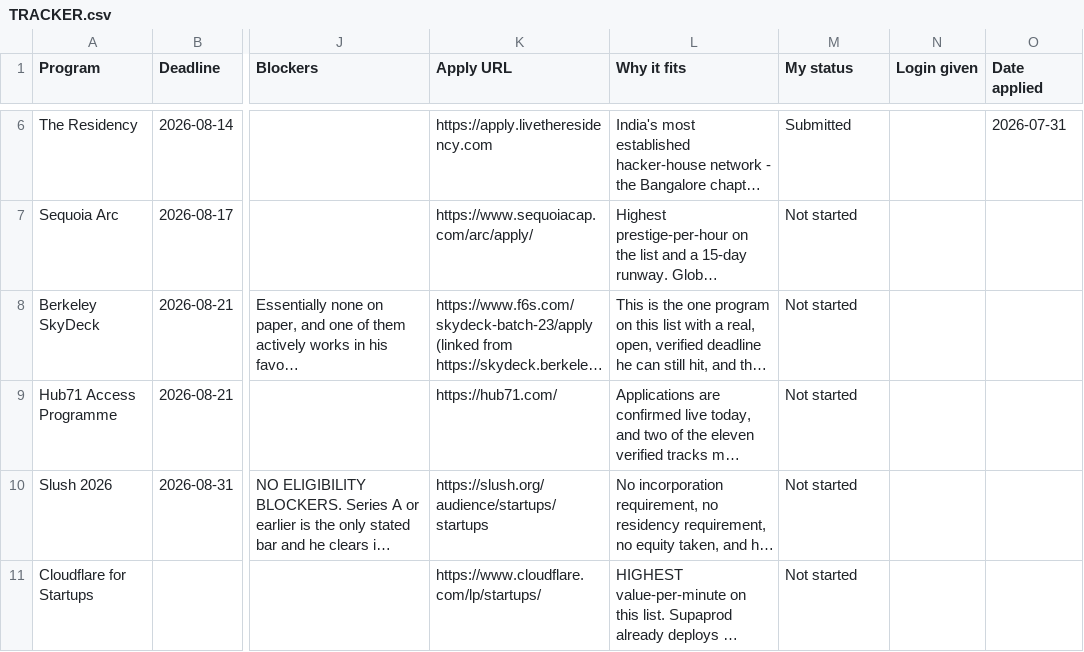
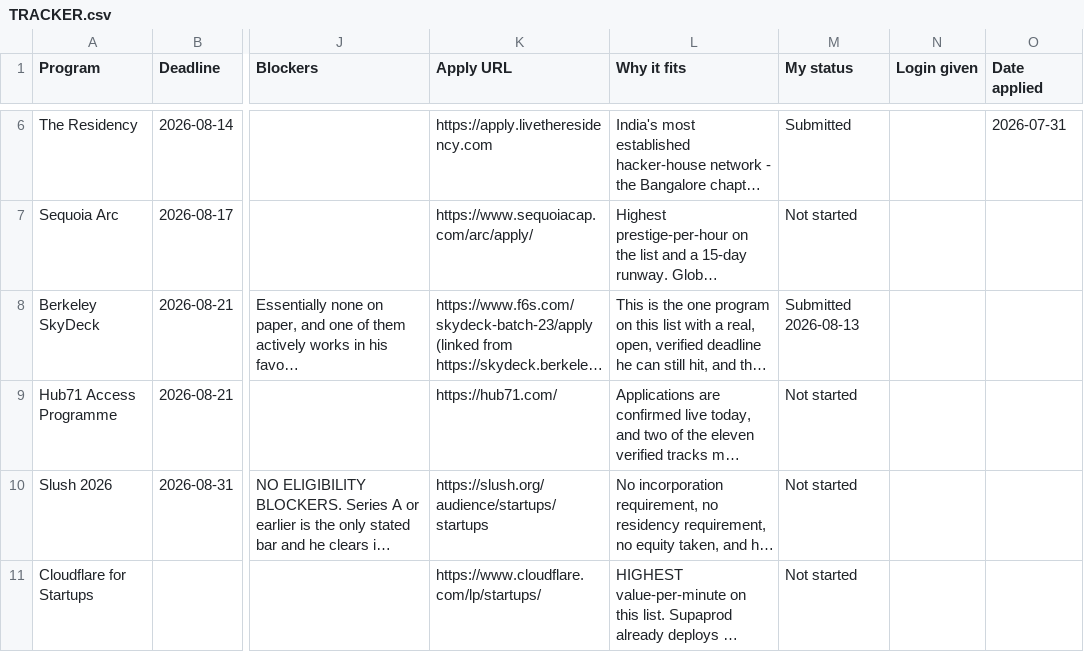
Before and after one commit to RohitGajaraj/Supaprod, a CSV file: docs/pitch/applications/TRACKER.csv, drawn as a sheet; only a part is shown, gaps mark what is left out; long unchanged cells end in …; the diff names each change by its address in the sheet, - before the commit and + after, or states it on an @@ line.

Commit message:
Berkeley SkyDeck is filed, and the repo now holds the text that was actually sent
Submitted 2026-08-13, eight days before the deadline. Verified on the post
submission page, which renders a read only Your Answers view with no Apply
button, rather than taken on trust.

Question 21 in the repo was my draft, not what went in. It now carries the filed
text read back off the live page, including the founder's own edit to the
opening. Two drafts were rejected before it and the reason is written down: the
first stacked three obstacles against a question that asks for one, the second
replaced them all and lost what he wanted kept, and the filed version combines
them into a single arc.

The pre submit checklist is a post submit one now. The demo approval queues
lapse around 25 September, which falls inside the interview window of 8
September to 5 October, and the traction answer promises a reviewer can open a
login and use it. That promise has to still be true when somebody tries, so
re arming them in early September is the one dated obligation this application
created. The commit and migration counts in the filed text are frozen at today
and must be re derived, never re quoted, in the next application.

Also committing six LinkedIn cover variants built this evening and left
untracked. The branding folder is explicitly un ignored, so they belonged in
git and were one laptop failure from being lost.

```diff
--- a/docs/pitch/applications/TRACKER.csv
+++ b/docs/pitch/applications/TRACKER.csv
-M8 (My status): Not started
+M8 (My status): Submitted 2026-08-13
```
Also changed, not shown: 20 other files.
